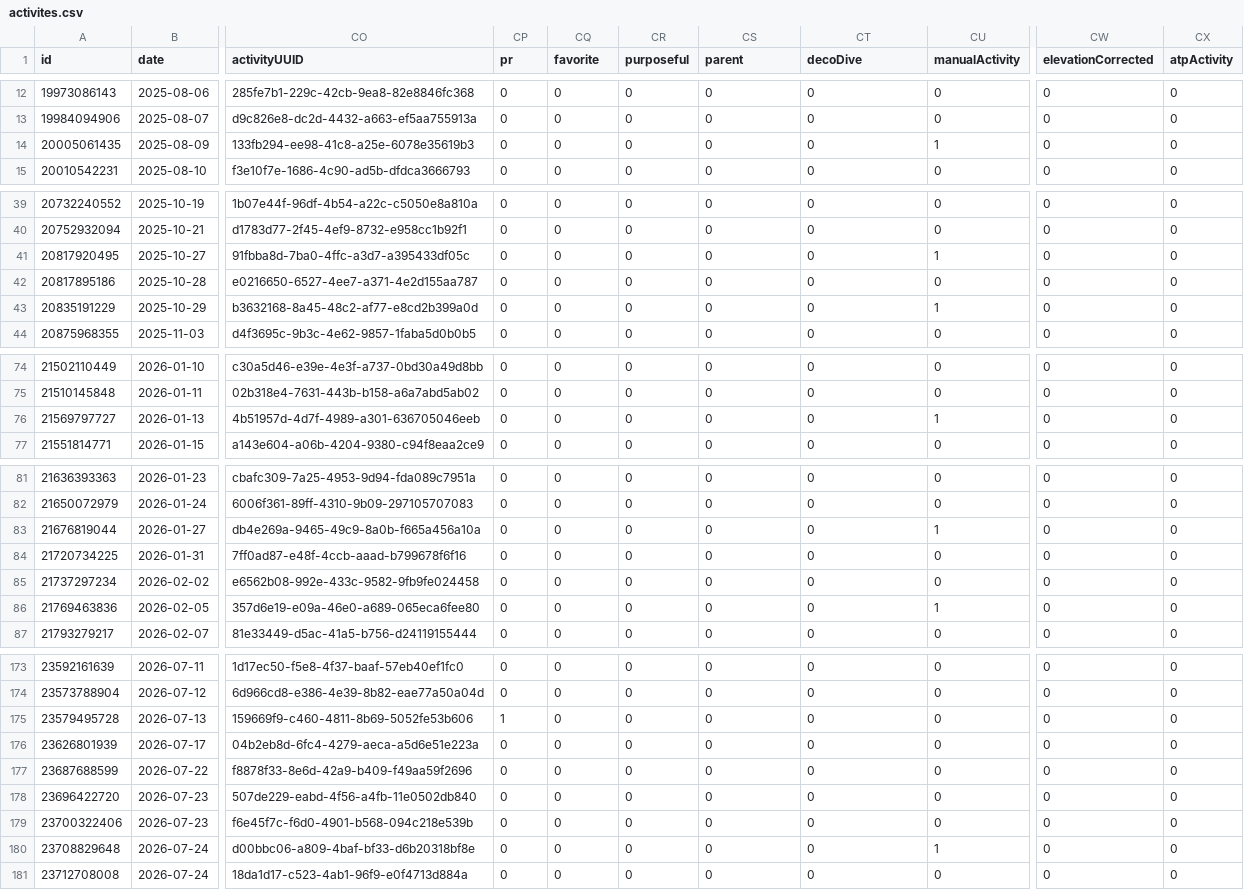
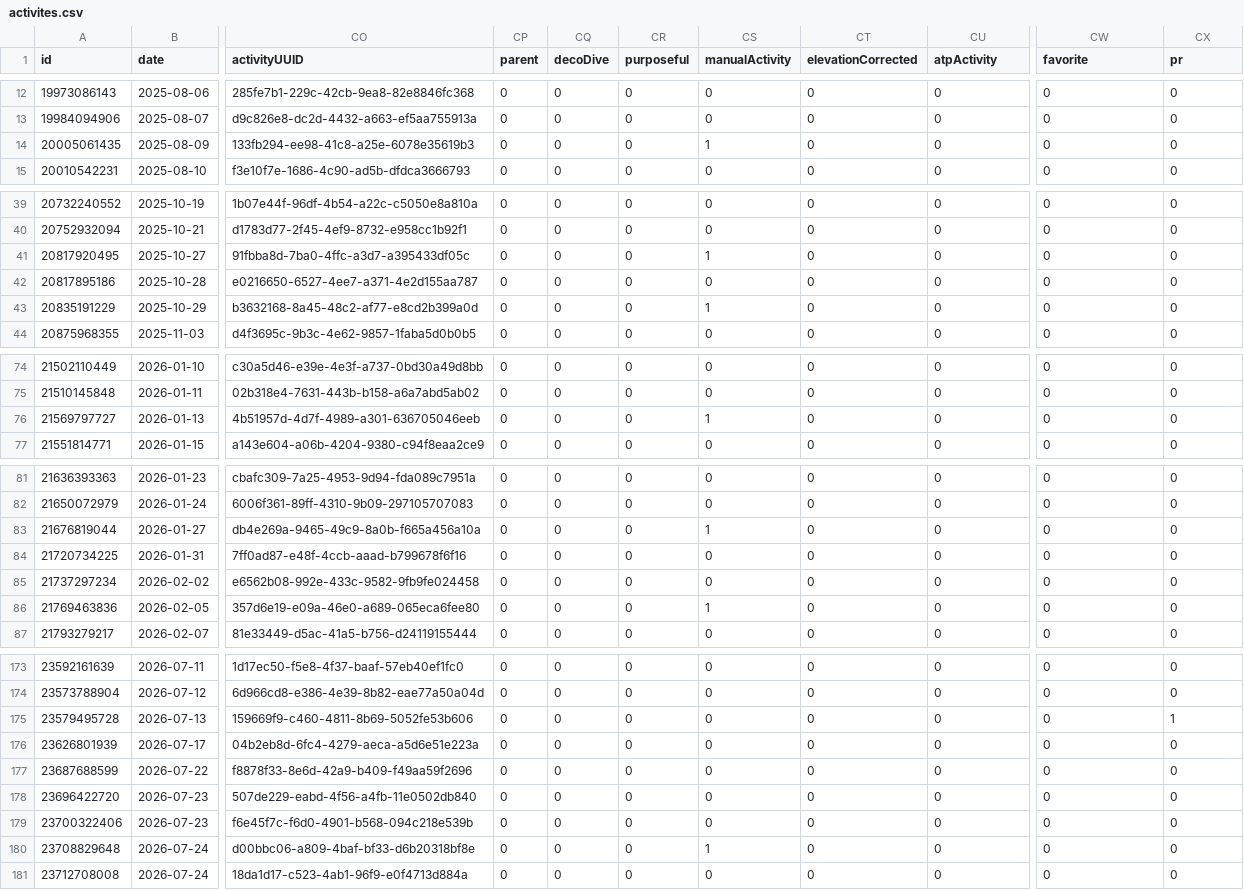
Before and after one commit to nicolasmahut-ui/garmin-data, a CSV file: activites.csv, drawn as a sheet; only a part is shown, gaps mark what is left out; the diff covers the shown part only; the diff names each change by its address in the sheet, - before the commit and + after, or states it on an @@ line.

```diff
--- a/activites.csv
+++ b/activites.csv
-CP1: pr
+CP1: parent
-CQ1: favorite
+CQ1: decoDive
-CS1: parent
+CS1: manualActivity
-CT1: decoDive
+CT1: elevationCorrected
-CU1: manualActivity
+CU1: atpActivity
-CW1: elevationCorrected
+CW1: favorite
-CX1: atpActivity
+CX1: pr
-CS14 (manualActivity): 0
+CS14 (manualActivity): 1
-CU14 (atpActivity): 1
+CU14 (atpActivity): 0
-CS41 (manualActivity): 0
+CS41 (manualActivity): 1
-CU41 (atpActivity): 1
+CU41 (atpActivity): 0
-CS43 (manualActivity): 0
+CS43 (manualActivity): 1
-CU43 (atpActivity): 1
+CU43 (atpActivity): 0
-CS76 (manualActivity): 0
+CS76 (manualActivity): 1
-CU76 (atpActivity): 1
+CU76 (atpActivity): 0
-CS83 (manualActivity): 0
+CS83 (manualActivity): 1
-CU83 (atpActivity): 1
+CU83 (atpActivity): 0
-CS86 (manualActivity): 0
+CS86 (manualActivity): 1
-CU86 (atpActivity): 1
+CU86 (atpActivity): 0
-CP175 (parent): 1
+CP175 (parent): 0
-CX175 (pr): 0
+CX175 (pr): 1
-CS180 (manualActivity): 0
+CS180 (manualActivity): 1
-CU180 (atpActivity): 1
+CU180 (atpActivity): 0
```
Also changed, not shown: 30 edited cells elsewhere in this file.
